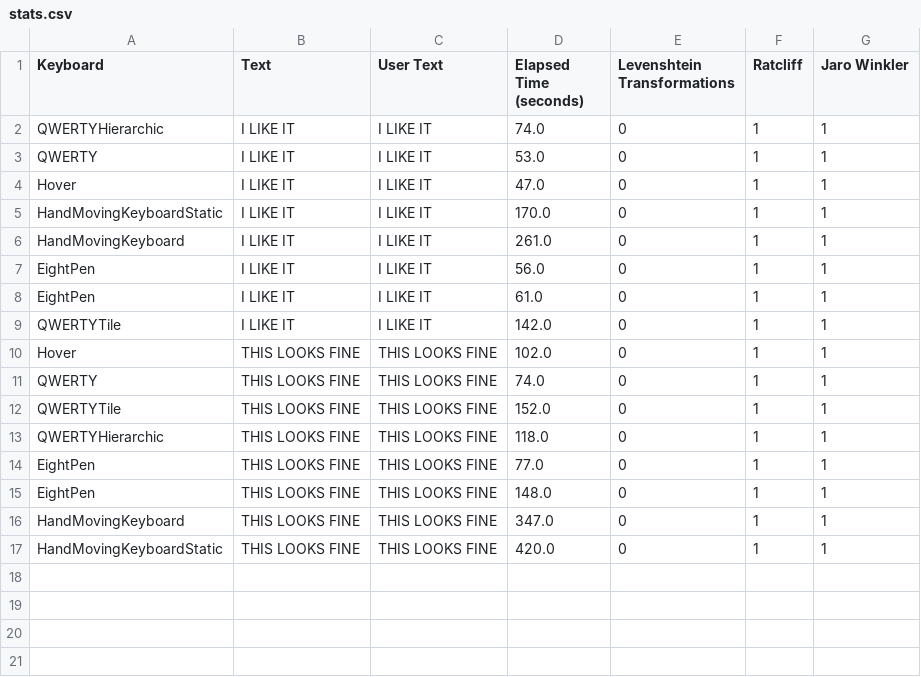
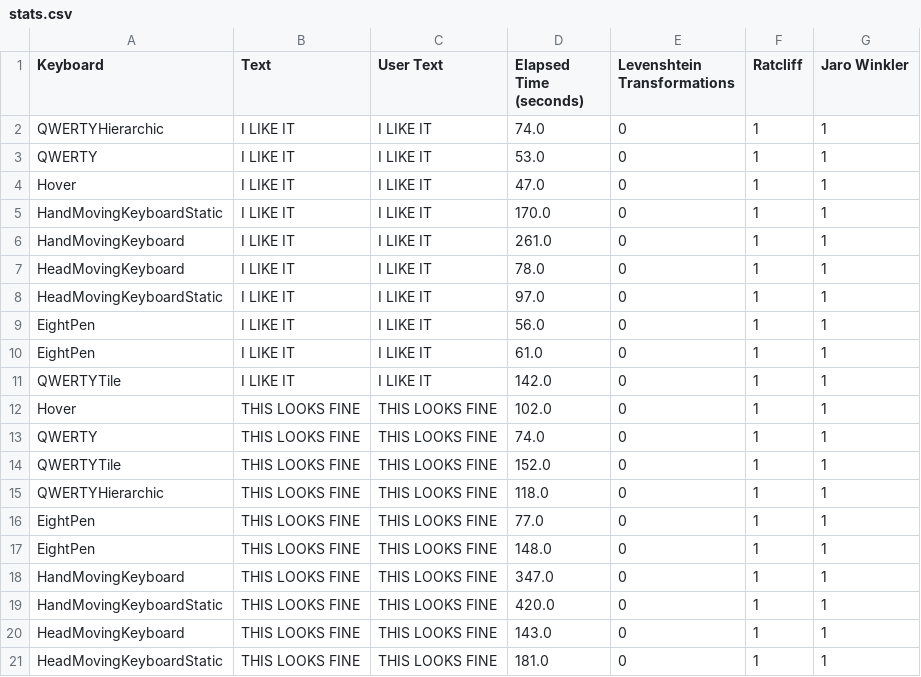
Before and after one commit to ArkadiuszLapinski14/Engineering_Project, a CSV file: stats.csv, drawn as a sheet; the diff names each change by its address in the sheet, - before the commit and + after, or states it on an @@ line.

```diff
--- a/stats.csv
+++ b/stats.csv
+row 7: HeadMovingKeyboard | I LIKE IT | I LIKE IT | 78.0 | 0 | 1 | 1
+row 8: HeadMovingKeyboardStatic | I LIKE IT | I LIKE IT | 97.0 | 0 | 1 | 1
+row 20: HeadMovingKeyboard | THIS LOOKS FINE | THIS LOOKS FINE | 143.0 | 0 | 1 | 1
+row 21: HeadMovingKeyboardStatic | THIS LOOKS FINE | THIS LOOKS FINE | 181.0 | 0 | 1 | 1
```
Also changed, not shown: 2 other files.
